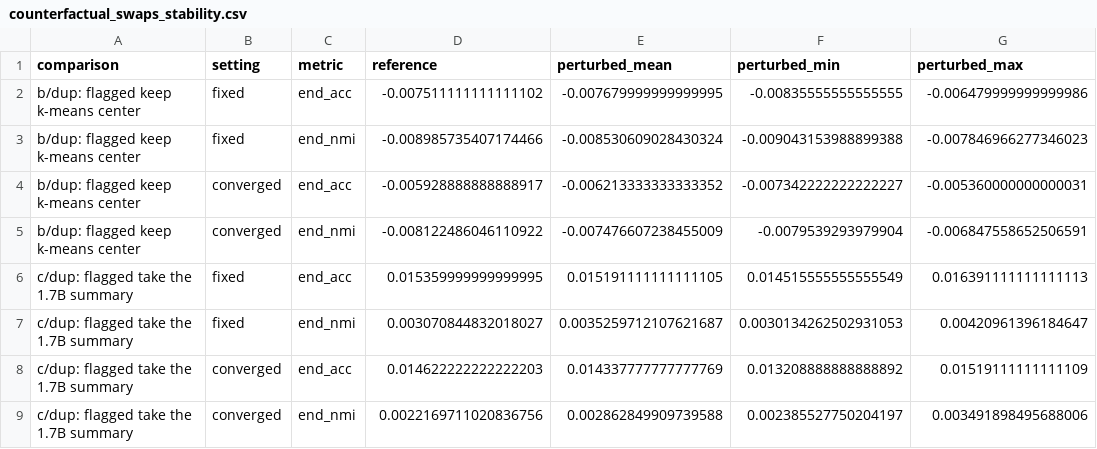
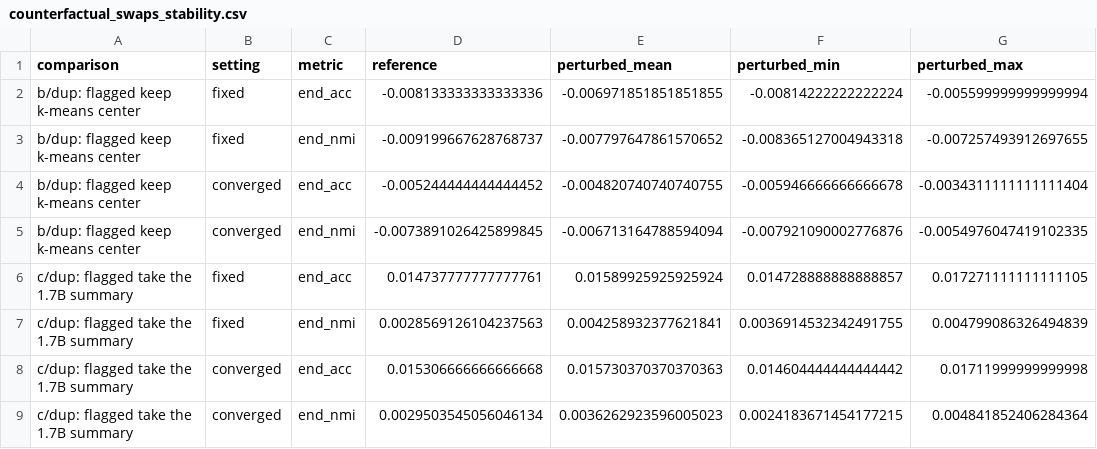
Before and after one commit to k-slimeans/k-slimeans, a CSV file: docs/results/counterfactual_swaps_stability.csv, drawn as a sheet; only a part is shown; the diff covers the shown part only; the diff names each change by its address in the sheet, - before the commit and + after, or states it on an @@ line.

```diff
--- a/docs/results/counterfactual_swaps_stability.csv
+++ b/docs/results/counterfactual_swaps_stability.csv
-D2 (reference): -0.007511111111111102
+D2 (reference): -0.008133333333333336
-E2 (perturbed_mean): -0.007679999999999995
+E2 (perturbed_mean): -0.006971851851851855
-F2 (perturbed_min): -0.00835555555555555
+F2 (perturbed_min): -0.00814222222222224
-G2 (perturbed_max): -0.006479999999999986
+G2 (perturbed_max): -0.005599999999999994
-D3 (reference): -0.008985735407174466
+D3 (reference): -0.009199667628768737
-E3 (perturbed_mean): -0.008530609028430324
+E3 (perturbed_mean): -0.007797647861570652
-F3 (perturbed_min): -0.009043153988899388
+F3 (perturbed_min): -0.008365127004943318
-G3 (perturbed_max): -0.007846966277346023
+G3 (perturbed_max): -0.007257493912697655
-D4 (reference): -0.005928888888888917
+D4 (reference): -0.005244444444444452
-E4 (perturbed_mean): -0.006213333333333352
+E4 (perturbed_mean): -0.004820740740740755
-F4 (perturbed_min): -0.007342222222222227
+F4 (perturbed_min): -0.005946666666666678
-G4 (perturbed_max): -0.005360000000000031
+G4 (perturbed_max): -0.0034311111111111404
-D5 (reference): -0.008122486046110922
+D5 (reference): -0.0073891026425899845
-E5 (perturbed_mean): -0.007476607238455009
+E5 (perturbed_mean): -0.006713164788594094
-F5 (perturbed_min): -0.0079539293979904
+F5 (perturbed_min): -0.007921090002776876
-G5 (perturbed_max): -0.006847558652506591
+G5 (perturbed_max): -0.0054976047419102335
-D6 (reference): 0.015359999999999995
+D6 (reference): 0.014737777777777761
-E6 (perturbed_mean): 0.015191111111111105
+E6 (perturbed_mean): 0.01589925925925924
-F6 (perturbed_min): 0.014515555555555549
+F6 (perturbed_min): 0.014728888888888857
-G6 (perturbed_max): 0.016391111111111113
+G6 (perturbed_max): 0.017271111111111105
-D7 (reference): 0.003070844832018027
+D7 (reference): 0.0028569126104237563
-E7 (perturbed_mean): 0.0035259712107621687
+E7 (perturbed_mean): 0.004258932377621841
-F7 (perturbed_min): 0.0030134262502931053
+F7 (perturbed_min): 0.0036914532342491755
-G7 (perturbed_max): 0.00420961396184647
+G7 (perturbed_max): 0.004799086326494839
-D8 (reference): 0.014622222222222203
+D8 (reference): 0.015306666666666668
-E8 (perturbed_mean): 0.014337777777777769
+E8 (perturbed_mean): 0.015730370370370363
-F8 (perturbed_min): 0.013208888888888892
+F8 (perturbed_min): 0.014604444444444442
-G8 (perturbed_max): 0.01519111111111109
+G8 (perturbed_max): 0.01711999999999998
-D9 (reference): 0.0022169711020836756
+D9 (reference): 0.0029503545056046134
-E9 (perturbed_mean): 0.002862849909739588
+E9 (perturbed_mean): 0.0036262923596005023
-F9 (perturbed_min): 0.002385527750204197
+F9 (perturbed_min): 0.0024183671454177215
-G9 (perturbed_max): 0.003491898495688006
+G9 (perturbed_max): 0.004841852406284364
```
Also changed, not shown: 160 edited cells elsewhere in this file, docs/results/counterfactual_swaps_draws.csv, docs/results/counterfactual_swaps_fidelity.csv, 6 other files.
